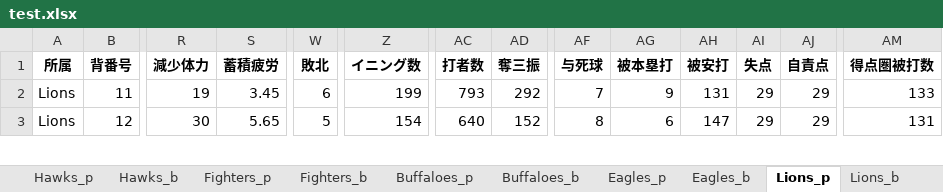
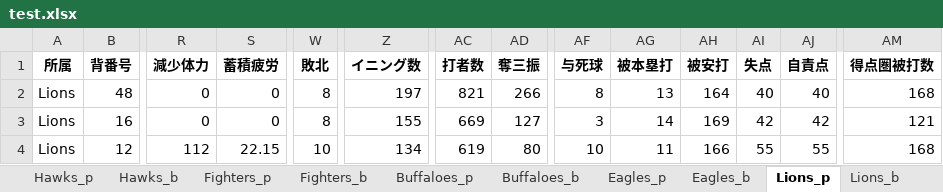
Before and after one commit to kuwamin/baseballPy, an Excel workbook: test.xlsx, sheet Lions_p, drawn as a sheet; only a part is shown, gaps mark what is left out; values as stored, in another font and other column widths than the file's, no borders; addresses are those after the commit; rows hold the shown columns only; the diff covers the shown part only; the diff names each change by its address in the sheet, - before the commit and + after, or states it on an @@ line.

```diff
--- a/test.xlsx (sheet Lions_p)
+++ b/test.xlsx (sheet Lions_p)
-B2 (背番号): 11
+B2 (背番号): 48
-R2 (減少体力): 19
+R2 (減少体力): 0
-S2 (蓄積疲労): 3.45
+S2 (蓄積疲労): 0
-W2 (敗北): 6
+W2 (敗北): 8
-Z2 (イニング数): 199
+Z2 (イニング数): 197
-AC2 (打者数): 793
+AC2 (打者数): 821
-AD2 (奪三振): 292
+AD2 (奪三振): 266
-AF2 (与死球): 7
+AF2 (与死球): 8
-AG2 (被本塁打): 9
+AG2 (被本塁打): 13
-AH2 (被安打): 131
+AH2 (被安打): 164
-AI2 (失点): 29
+AI2 (失点): 40
-AJ2 (自責点): 29
+AJ2 (自責点): 40
-AM2 (得点圏被打数): 133
+AM2 (得点圏被打数): 168
+row 3: Lions | 16 | 0 | 0 | 8 | 155 | 669 | 127 | 3 | 14 | 169 | 42 | 42 | 121
-R4 (減少体力): 30
+R4 (減少体力): 112
-S4 (蓄積疲労): 5.65
+S4 (蓄積疲労): 22.15
-W4 (敗北): 5
+W4 (敗北): 10
-Z4 (イニング数): 154
+Z4 (イニング数): 134
-AC4 (打者数): 640
+AC4 (打者数): 619
-AD4 (奪三振): 152
+AD4 (奪三振): 80
-AF4 (与死球): 8
+AF4 (与死球): 10
-AG4 (被本塁打): 6
+AG4 (被本塁打): 11
-AH4 (被安打): 147
+AH4 (被安打): 166
-AI4 (失点): 29
+AI4 (失点): 55
-AJ4 (自責点): 29
+AJ4 (自責点): 55
-AM4 (得点圏被打数): 131
+AM4 (得点圏被打数): 168
```
Also changed, not shown: 1 added row, 2 removed rows and 188 edited cells elsewhere in this sheet, sheet Buffaloes_b, sheet Eagles_b, sheet Marines_b, sheet Lions_b, sheet Fighters_p, sheet Marines_p, 5 more sheets, 4 other files.
